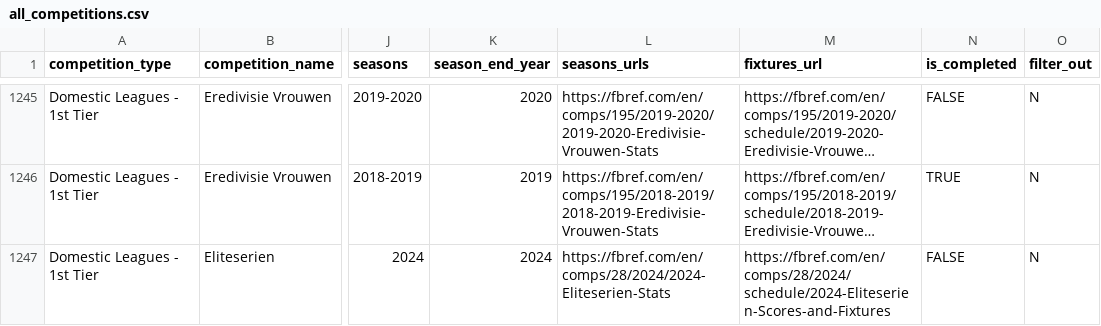
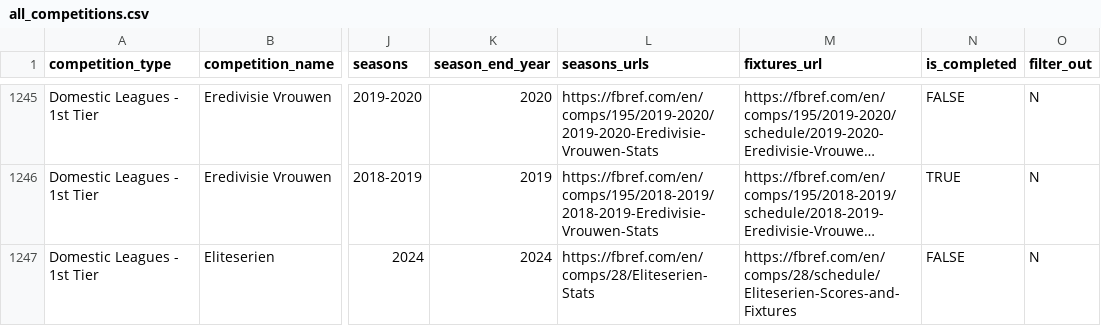
Before and after one commit to JaseZiv/worldfootballR_data, a CSV file: raw-data/all_leages_and_cups/all_competitions.csv, drawn as a sheet; only a part is shown, gaps mark what is left out; long unchanged cells end in …; the diff covers the shown part only; the diff names each change by its address in the sheet, - before the commit and + after, or states it on an @@ line.

Commit message:
updating data

```diff
--- a/raw-data/all_leages_and_cups/all_competitions.csv
+++ b/raw-data/all_leages_and_cups/all_competitions.csv
-L1247 (seasons_urls): https://fbref.com/en/comps/28/2024/2024-Eliteserien-Stats
+L1247 (seasons_urls): https://fbref.com/en/comps/28/Eliteserien-Stats
-M1247 (fixtures_url): https://fbref.com/en/comps/28/2024/schedule/2024-Eliteserien-Scores-and-Fixtures
+M1247 (fixtures_url): https://fbref.com/en/comps/28/schedule/Eliteserien-Scores-and-Fixtures
```
Also changed, not shown: 15 edited cells elsewhere in this file, 1 other file.
